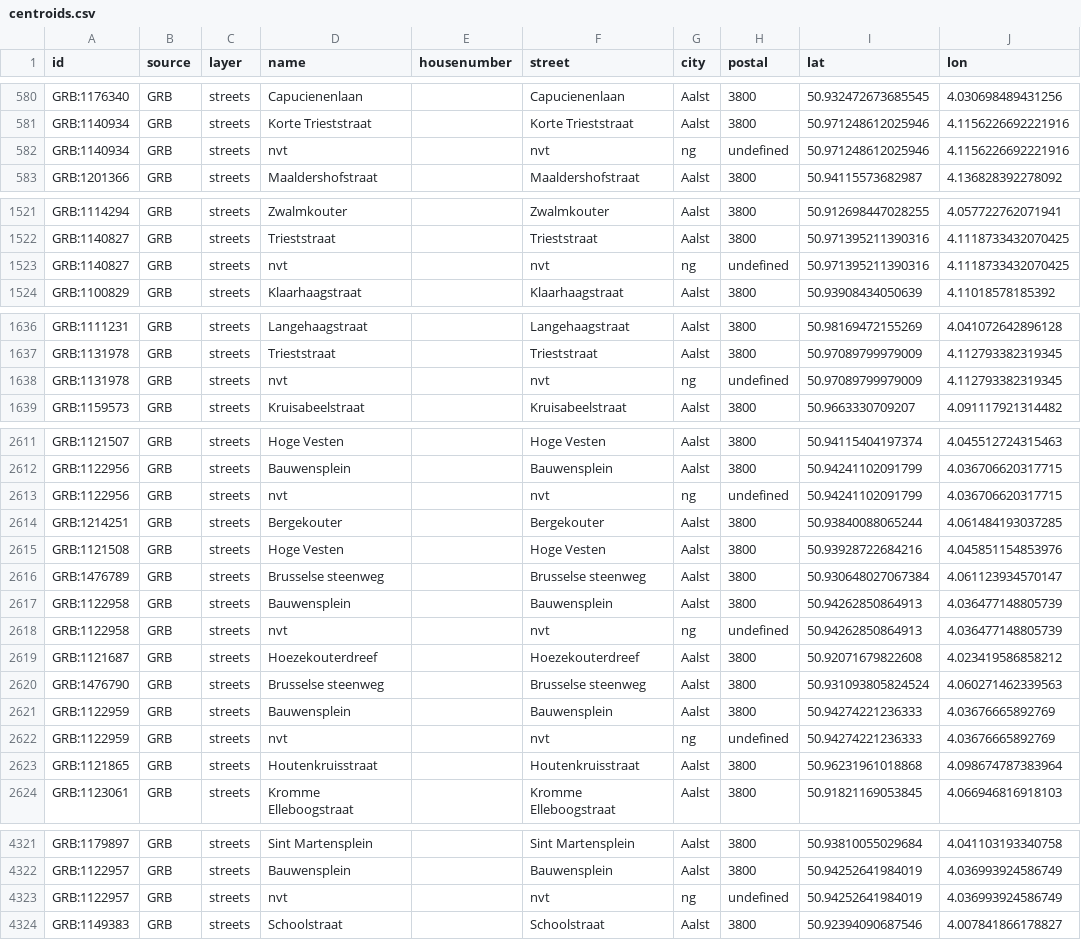
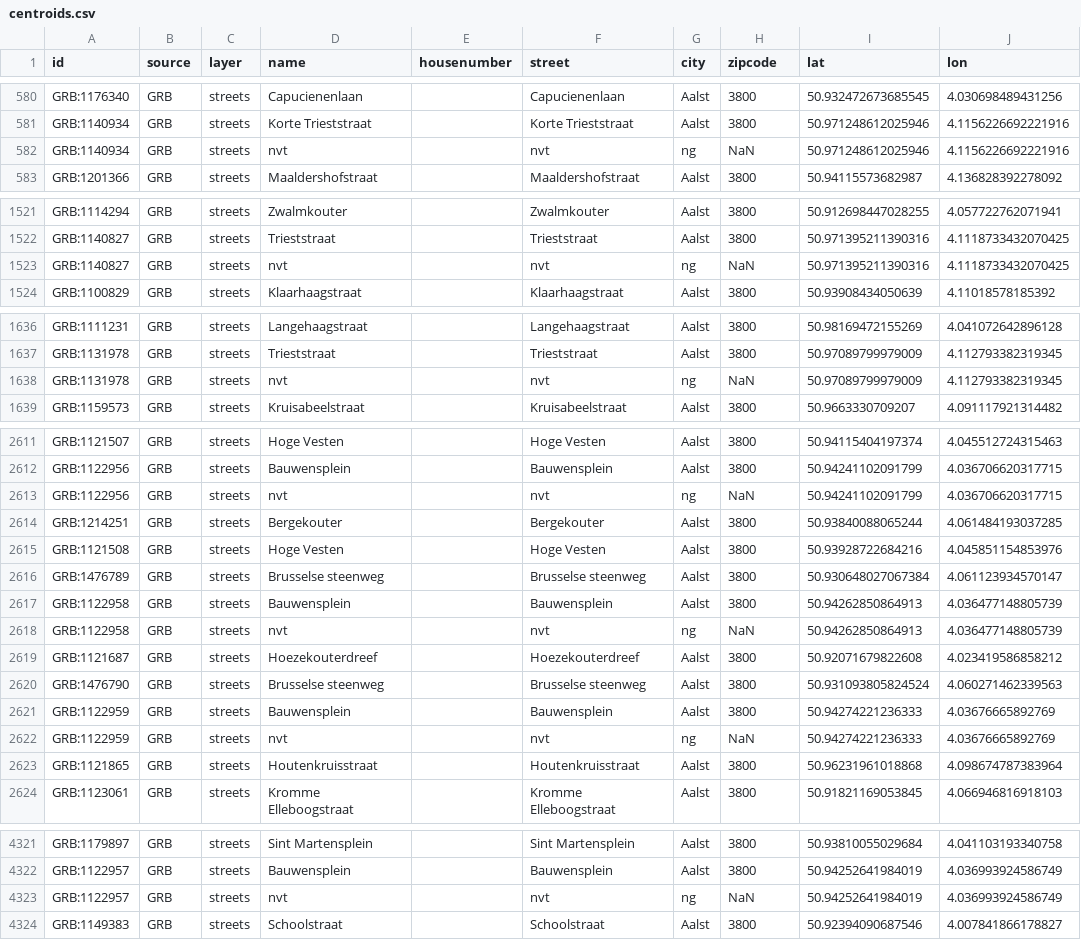
Before and after one commit to pascal-codetaal/pelias-test-data, a CSV file: centroids.csv, drawn as a sheet; only a part is shown, gaps mark what is left out; the diff covers the shown part only.

Commit message:
Add files via upload

```diff
--- a/centroids.csv
+++ b/centroids.csv
@@ -1 +1 @@
-id,source,layer,name,housenumber,street,city,postal,lat,lon
+id,source,layer,name,housenumber,street,city,zipcode,lat,lon
@@ -581,3 +581,3 @@ id,source,layer,name,housenumber,street,city,postal,lat,lon
 "GRB:1140934","GRB","streets","Korte Trieststraat","","Korte Trieststraat","Aalst","3800","50.971248612025946","4.1156226692221916"
-"GRB:1140934","GRB","streets","nvt","","nvt","ng","undefined","50.971248612025946","4.1156226692221916"
+"GRB:1140934","GRB","streets","nvt","","nvt","ng","NaN","50.971248612025946","4.1156226692221916"
 "GRB:1201366","GRB","streets","Maaldershofstraat","","Maaldershofstraat","Aalst","3800","50.94115573682987","4.136828392278092"
@@ -1522,3 +1522,3 @@ id,source,layer,name,housenumber,street,city,postal,lat,lon
 "GRB:1140827","GRB","streets","Trieststraat","","Trieststraat","Aalst","3800","50.971395211390316","4.1118733432070425"
-"GRB:1140827","GRB","streets","nvt","","nvt","ng","undefined","50.971395211390316","4.1118733432070425"
+"GRB:1140827","GRB","streets","nvt","","nvt","ng","NaN","50.971395211390316","4.1118733432070425"
 "GRB:1100829","GRB","streets","Klaarhaagstraat","","Klaarhaagstraat","Aalst","3800","50.93908434050639","4.11018578185392"
@@ -1637,3 +1637,3 @@ id,source,layer,name,housenumber,street,city,postal,lat,lon
 "GRB:1131978","GRB","streets","Trieststraat","","Trieststraat","Aalst","3800","50.97089799979009","4.112793382319345"
-"GRB:1131978","GRB","streets","nvt","","nvt","ng","undefined","50.97089799979009","4.112793382319345"
+"GRB:1131978","GRB","streets","nvt","","nvt","ng","NaN","50.97089799979009","4.112793382319345"
 "GRB:1159573","GRB","streets","Kruisabeelstraat","","Kruisabeelstraat","Aalst","3800","50.9663330709207","4.091117921314482"
@@ -2612,3 +2612,3 @@ id,source,layer,name,housenumber,street,city,postal,lat,lon
 "GRB:1122956","GRB","streets","Bauwensplein","","Bauwensplein","Aalst","3800","50.94241102091799","4.036706620317715"
-"GRB:1122956","GRB","streets","nvt","","nvt","ng","undefined","50.94241102091799","4.036706620317715"
+"GRB:1122956","GRB","streets","nvt","","nvt","ng","NaN","50.94241102091799","4.036706620317715"
 "GRB:1214251","GRB","streets","Bergekouter","","Bergekouter","Aalst","3800","50.93840088065244","4.061484193037285"
@@ -2617,3 +2617,3 @@ id,source,layer,name,housenumber,street,city,postal,lat,lon
 "GRB:1122958","GRB","streets","Bauwensplein","","Bauwensplein","Aalst","3800","50.94262850864913","4.036477148805739"
-"GRB:1122958","GRB","streets","nvt","","nvt","ng","undefined","50.94262850864913","4.036477148805739"
+"GRB:1122958","GRB","streets","nvt","","nvt","ng","NaN","50.94262850864913","4.036477148805739"
 "GRB:1121687","GRB","streets","Hoezekouterdreef","","Hoezekouterdreef","Aalst","3800","50.92071679822608","4.023419586858212"
@@ -2621,3 +2621,3 @@ id,source,layer,name,housenumber,street,city,postal,lat,lon
 "GRB:1122959","GRB","streets","Bauwensplein","","Bauwensplein","Aalst","3800","50.94274221236333","4.03676665892769"
-"GRB:1122959","GRB","streets","nvt","","nvt","ng","undefined","50.94274221236333","4.03676665892769"
+"GRB:1122959","GRB","streets","nvt","","nvt","ng","NaN","50.94274221236333","4.03676665892769"
 "GRB:1121865","GRB","streets","Houtenkruisstraat","","Houtenkruisstraat","Aalst","3800","50.96231961018868","4.098674787383964"
@@ -4322,3 +4322,3 @@ id,source,layer,name,housenumber,street,city,postal,lat,lon
 "GRB:1122957","GRB","streets","Bauwensplein","","Bauwensplein","Aalst","3800","50.94252641984019","4.036993924586749"
-"GRB:1122957","GRB","streets","nvt","","nvt","ng","undefined","50.94252641984019","4.036993924586749"
+"GRB:1122957","GRB","streets","nvt","","nvt","ng","NaN","50.94252641984019","4.036993924586749"
 "GRB:1149383","GRB","streets","Schoolstraat","","Schoolstraat","Aalst","3800","50.92394090687546","4.007841866178827"
```
Also changed, not shown: 1 edited cell elsewhere in this file.
